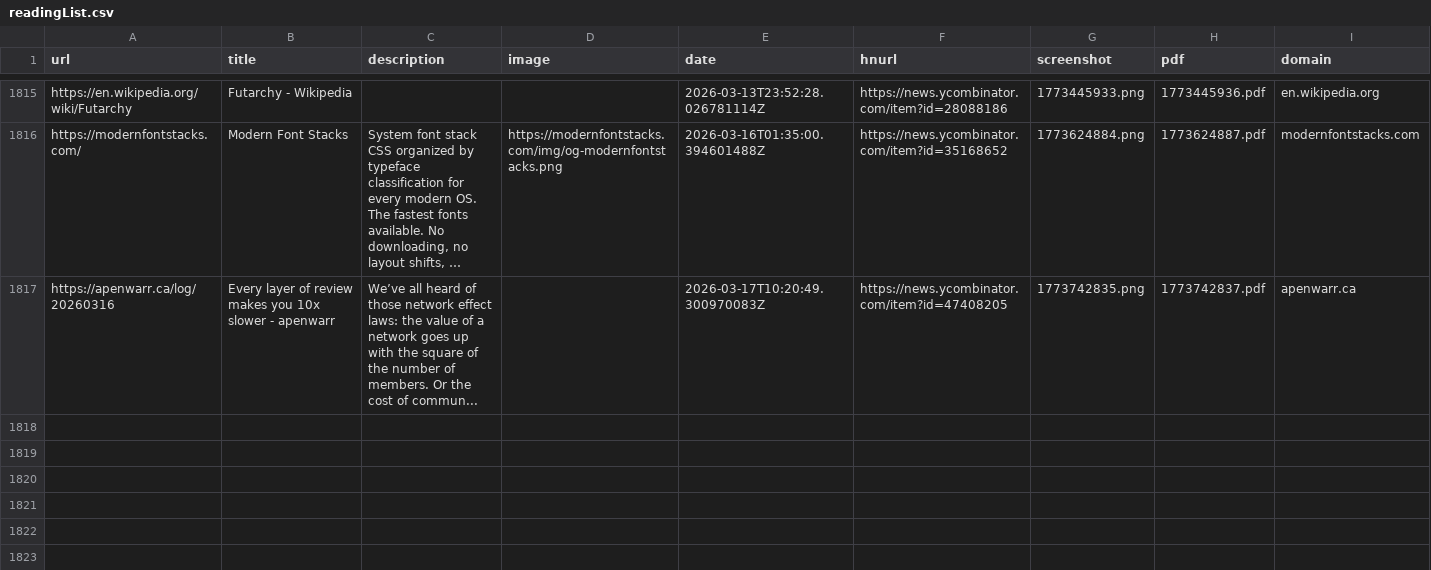
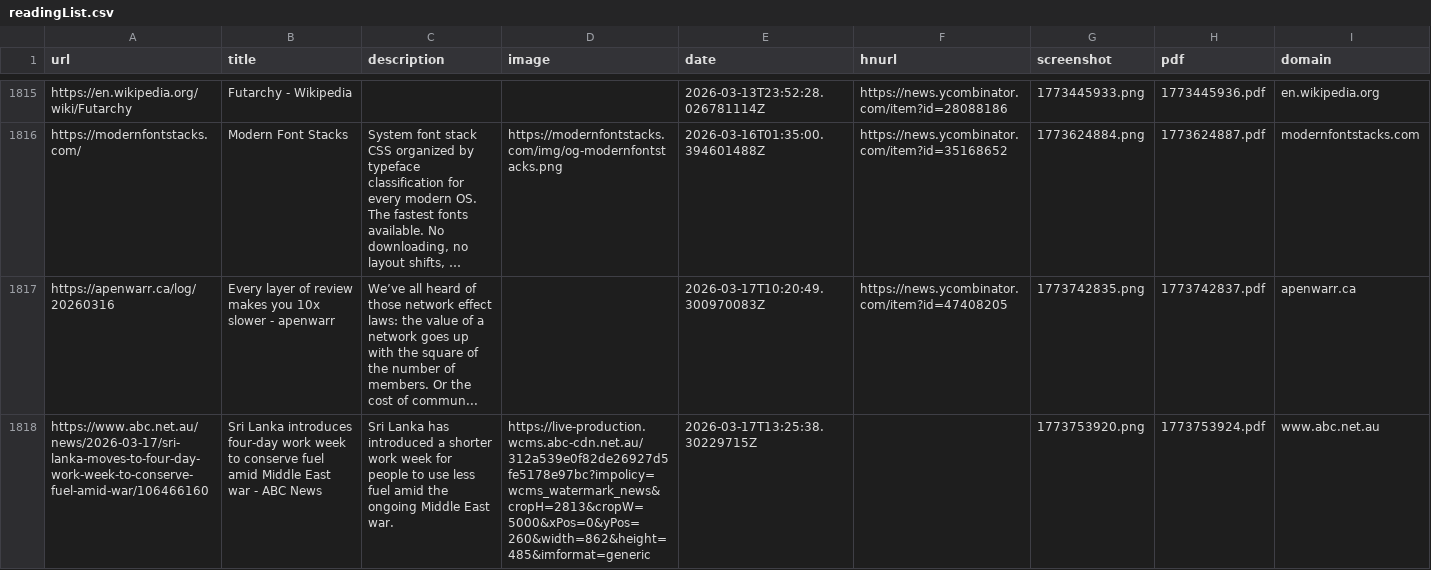
Before and after one commit to jamesmstone/readingList, a CSV file: readingList.csv, drawn as a sheet; only a part is shown, gaps mark what is left out; long unchanged cells end in …; the diff names each change by its address in the sheet, - before the commit and + after, or states it on an @@ line.

Commit message:
Automated reading list update on Tue Mar 17 13:25:39 UTC 2026

```diff
--- a/readingList.csv
+++ b/readingList.csv
+row 1818: https://www.abc.net.au/news/2026-03-17/sri-lanka-moves-to-four-day-work-week-to-conserve-fuel-amid-war/106466160 | Sri Lanka introduces four-day work week to conserve fuel amid Middle East war - ABC News | Sri Lanka has introduced a shorter work week for people to use less fuel amid the ongoing Middle East war. | https://live-production.wcms.abc-cdn.net.au/312a539e0f82de26927d5fe5178e97bc?impolicy=wcms_watermark_news&cropH=2813&cropW=5000&xPos=0&yPos=260&width=862&height=485&imformat=generic | 2026-03-17T13:25:38.30229715Z |  | 1773753920.png | 1773753924.pdf | www.abc.net.au
```
Also changed, not shown: 2 other files.
